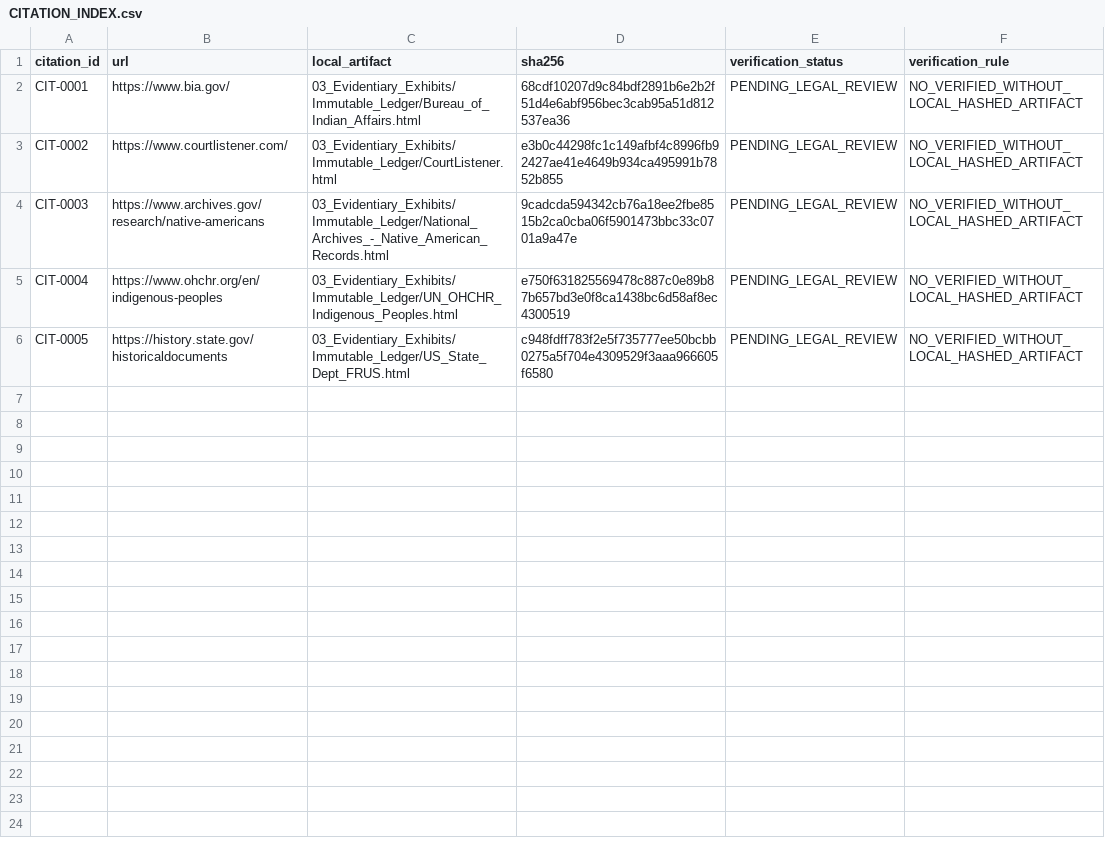
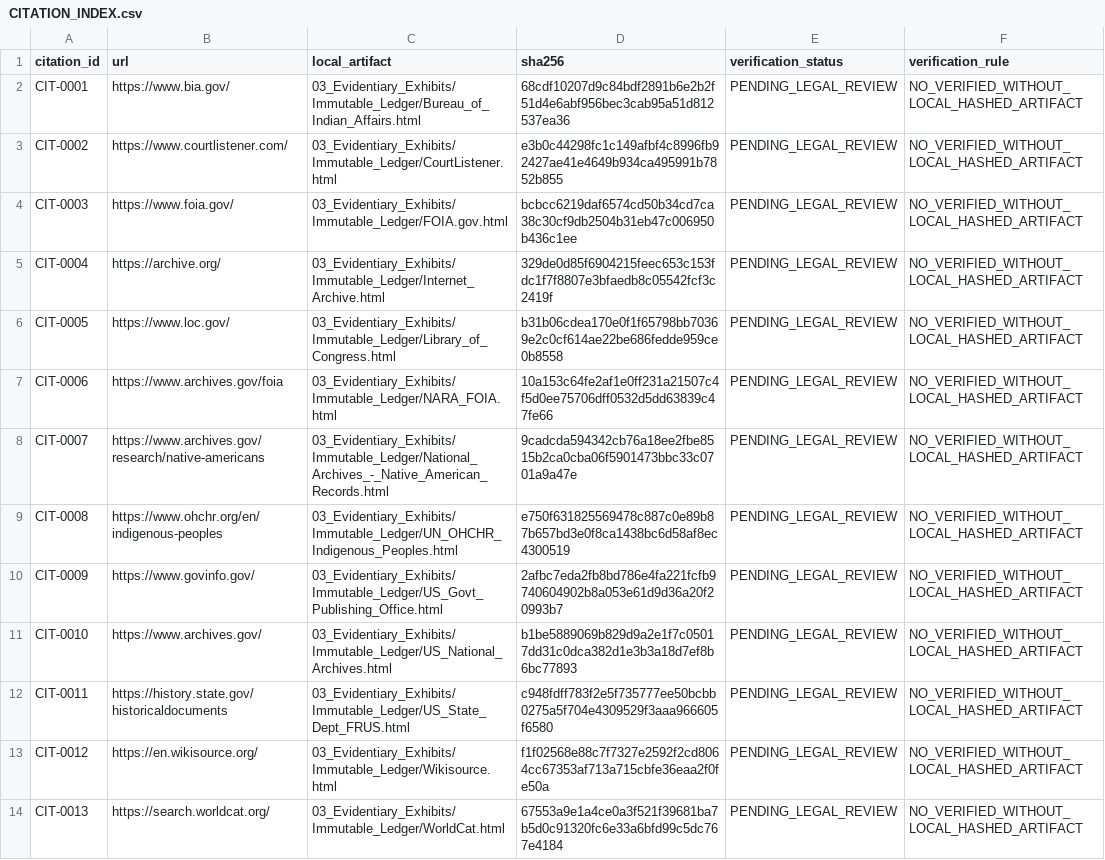
Before and after one commit to GlobalRestitutionAlliance/turtle-island-us-ca-big-sandy-rancheria-of-western-mono-indi-master-litigation, a CSV file: 03_Evidentiary_Exhibits/CITATION_INDEX.csv, drawn as a sheet.

Commit message:
Batch 2b: harvest expanded sources, citations, manifests

```diff
--- a/03_Evidentiary_Exhibits/CITATION_INDEX.csv
+++ b/03_Evidentiary_Exhibits/CITATION_INDEX.csv
@@ -3,4 +3,12 @@ CIT-0001,https://www.bia.gov/,03_Evidentiary_Exhibits/Immutable_Ledger/Bureau_of
 CIT-0002,https://www.courtlistener.com/,03_Evidentiary_Exhibits/Immutable_Ledger/CourtListener.html,e3b0c44298fc1c149afbf4c8996fb92427ae41e4649b934ca495991b7852b855,PENDING_LEGAL_REVIEW,NO_VERIFIED_WITHOUT_LOCAL_HASHED_ARTIFACT
-CIT-0003,https://www.archives.gov/research/native-americans,03_Evidentiary_Exhibits/Immutable_Ledger/National_Archives_-_Native_American_Records.html,9cadcda594342cb76a18ee2fbe8515b2ca0cba06f5901473bbc33c0701a9a47e,PENDING_LEGAL_REVIEW,NO_VERIFIED_WITHOUT_LOCAL_HASHED_ARTIFACT
-CIT-0004,https://www.ohchr.org/en/indigenous-peoples,03_Evidentiary_Exhibits/Immutable_Ledger/UN_OHCHR_Indigenous_Peoples.html,e750f631825569478c887c0e89b87b657bd3e0f8ca1438bc6d58af8ec4300519,PENDING_LEGAL_REVIEW,NO_VERIFIED_WITHOUT_LOCAL_HASHED_ARTIFACT
-CIT-0005,https://history.state.gov/historicaldocuments,03_Evidentiary_Exhibits/Immutable_Ledger/US_State_Dept_FRUS.html,c948fdff783f2e5f735777ee50bcbb0275a5f704e4309529f3aaa966605f6580,PENDING_LEGAL_REVIEW,NO_VERIFIED_WITHOUT_LOCAL_HASHED_ARTIFACT
+CIT-0003,https://www.foia.gov/,03_Evidentiary_Exhibits/Immutable_Ledger/FOIA.gov.html,bcbcc6219daf6574cd50b34cd7ca38c30cf9db2504b31eb47c006950b436c1ee,PENDING_LEGAL_REVIEW,NO_VERIFIED_WITHOUT_LOCAL_HASHED_ARTIFACT
+CIT-0004,https://archive.org/,03_Evidentiary_Exhibits/Immutable_Ledger/Internet_Archive.html,329de0d85f6904215feec653c153fdc1f7f8807e3bfaedb8c05542fcf3c2419f,PENDING_LEGAL_REVIEW,NO_VERIFIED_WITHOUT_LOCAL_HASHED_ARTIFACT
+CIT-0005,https://www.loc.gov/,03_Evidentiary_Exhibits/Immutable_Ledger/Library_of_Congress.html,b31b06cdea170e0f1f65798bb70369e2c0cf614ae22be686fedde959ce0b8558,PENDING_LEGAL_REVIEW,NO_VERIFIED_WITHOUT_LOCAL_HASHED_ARTIFACT
+CIT-0006,https://www.archives.gov/foia,03_Evidentiary_Exhibits/Immutable_Ledger/NARA_FOIA.html,10a153c64fe2af1e0ff231a21507c4f5d0ee75706dff0532d5dd63839c47fe66,PENDING_LEGAL_REVIEW,NO_VERIFIED_WITHOUT_LOCAL_HASHED_ARTIFACT
+CIT-0007,https://www.archives.gov/research/native-americans,03_Evidentiary_Exhibits/Immutable_Ledger/National_Archives_-_Native_American_Records.html,9cadcda594342cb76a18ee2fbe8515b2ca0cba06f5901473bbc33c0701a9a47e,PENDING_LEGAL_REVIEW,NO_VERIFIED_WITHOUT_LOCAL_HASHED_ARTIFACT
+CIT-0008,https://www.ohchr.org/en/indigenous-peoples,03_Evidentiary_Exhibits/Immutable_Ledger/UN_OHCHR_Indigenous_Peoples.html,e750f631825569478c887c0e89b87b657bd3e0f8ca1438bc6d58af8ec4300519,PENDING_LEGAL_REVIEW,NO_VERIFIED_WITHOUT_LOCAL_HASHED_ARTIFACT
+CIT-0009,https://www.govinfo.gov/,03_Evidentiary_Exhibits/Immutable_Ledger/US_Govt_Publishing_Office.html,2afbc7eda2fb8bd786e4fa221fcfb9740604902b8a053e61d9d36a20f20993b7,PENDING_LEGAL_REVIEW,NO_VERIFIED_WITHOUT_LOCAL_HASHED_ARTIFACT
+CIT-0010,https://www.archives.gov/,03_Evidentiary_Exhibits/Immutable_Ledger/US_National_Archives.html,b1be5889069b829d9a2e1f7c05017dd31c0dca382d1e3b3a18d7ef8b6bc77893,PENDING_LEGAL_REVIEW,NO_VERIFIED_WITHOUT_LOCAL_HASHED_ARTIFACT
+CIT-0011,https://history.state.gov/historicaldocuments,03_Evidentiary_Exhibits/Immutable_Ledger/US_State_Dept_FRUS.html,c948fdff783f2e5f735777ee50bcbb0275a5f704e4309529f3aaa966605f6580,PENDING_LEGAL_REVIEW,NO_VERIFIED_WITHOUT_LOCAL_HASHED_ARTIFACT
+CIT-0012,https://en.wikisource.org/,03_Evidentiary_Exhibits/Immutable_Ledger/Wikisource.html,f1f02568e88c7f7327e2592f2cd8064cc67353af713a715cbfe36eaa2f0fe50a,PENDING_LEGAL_REVIEW,NO_VERIFIED_WITHOUT_LOCAL_HASHED_ARTIFACT
+CIT-0013,https://search.worldcat.org/,03_Evidentiary_Exhibits/Immutable_Ledger/WorldCat.html,67553a9e1a4ce0a3f521f39681ba7b5d0c91320fc6e33a6bfd99c5dc767e4184,PENDING_LEGAL_REVIEW,NO_VERIFIED_WITHOUT_LOCAL_HASHED_ARTIFACT
```
Also changed, not shown: 32 other files.
